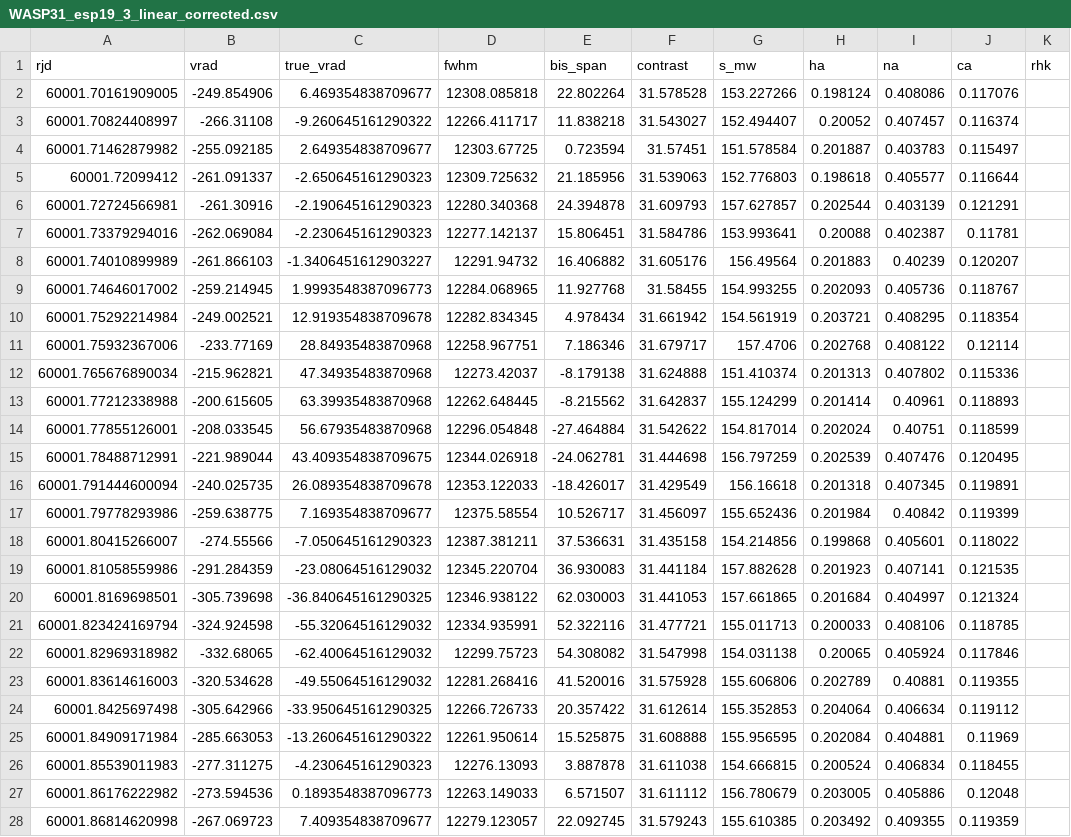
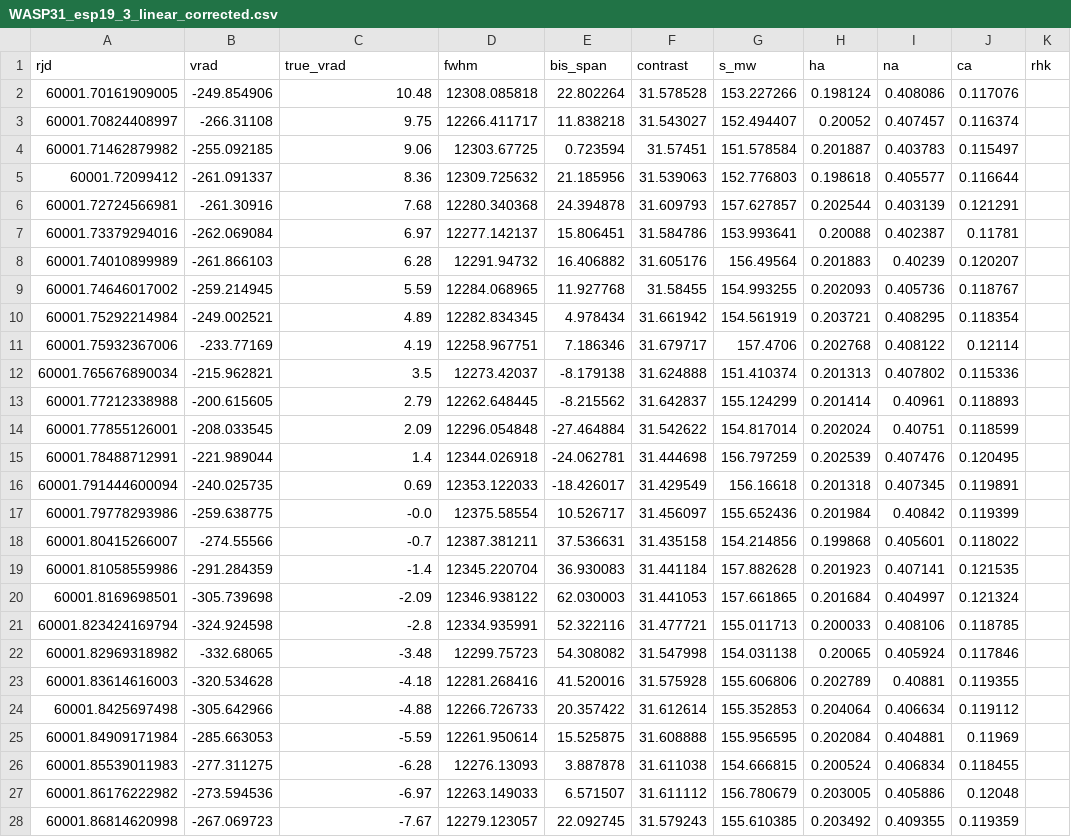
Before and after one commit to vadibekyan/RV_from_RM, a CSV file: observations/Best_RM/linear_corrected/WASP31_esp19_3_linear_corrected.csv, drawn as a sheet; only a part is shown; the diff covers the shown part only; the diff names each change by its address in the sheet, - before the commit and + after, or states it on an @@ line.

```diff
--- a/observations/Best_RM/linear_corrected/WASP31_esp19_3_linear_corrected.csv
+++ b/observations/Best_RM/linear_corrected/WASP31_esp19_3_linear_corrected.csv
-C2 (true_vrad): 6.469354838709677
+C2 (true_vrad): 10.48
-C3 (true_vrad): -9.260645161290322
+C3 (true_vrad): 9.75
-C4 (true_vrad): 2.649354838709677
+C4 (true_vrad): 9.06
-C5 (true_vrad): -2.650645161290323
+C5 (true_vrad): 8.36
-C6 (true_vrad): -2.190645161290323
+C6 (true_vrad): 7.68
-C7 (true_vrad): -2.230645161290323
+C7 (true_vrad): 6.97
-C8 (true_vrad): -1.3406451612903227
+C8 (true_vrad): 6.28
-C9 (true_vrad): 1.9993548387096773
+C9 (true_vrad): 5.59
-C10 (true_vrad): 12.919354838709678
+C10 (true_vrad): 4.89
-C11 (true_vrad): 28.84935483870968
+C11 (true_vrad): 4.19
-C12 (true_vrad): 47.34935483870968
+C12 (true_vrad): 3.5
-C13 (true_vrad): 63.39935483870968
+C13 (true_vrad): 2.79
-C14 (true_vrad): 56.67935483870968
+C14 (true_vrad): 2.09
-C15 (true_vrad): 43.409354838709675
+C15 (true_vrad): 1.4
-C16 (true_vrad): 26.089354838709678
+C16 (true_vrad): 0.69
-C17 (true_vrad): 7.169354838709677
+C17 (true_vrad): -0.0
-C18 (true_vrad): -7.050645161290323
+C18 (true_vrad): -0.7
-C19 (true_vrad): -23.08064516129032
+C19 (true_vrad): -1.4
-C20 (true_vrad): -36.840645161290325
+C20 (true_vrad): -2.09
-C21 (true_vrad): -55.32064516129032
+C21 (true_vrad): -2.8
-C22 (true_vrad): -62.40064516129032
+C22 (true_vrad): -3.48
-C23 (true_vrad): -49.55064516129032
+C23 (true_vrad): -4.18
-C24 (true_vrad): -33.950645161290325
+C24 (true_vrad): -4.88
-C25 (true_vrad): -13.260645161290322
+C25 (true_vrad): -5.59
-C26 (true_vrad): -4.230645161290323
+C26 (true_vrad): -6.28
-C27 (true_vrad): 0.1893548387096773
+C27 (true_vrad): -6.97
-C28 (true_vrad): 7.409354838709677
+C28 (true_vrad): -7.67
```
Also changed, not shown: 4 edited cells elsewhere in this file, observations/Best_RM/linear_corrected/WASP106_esp19_1_linear_corrected.csv, observations/Best_RM/linear_corrected/WASP131_esp19_1_linear_corrected.csv, 10 other files.
